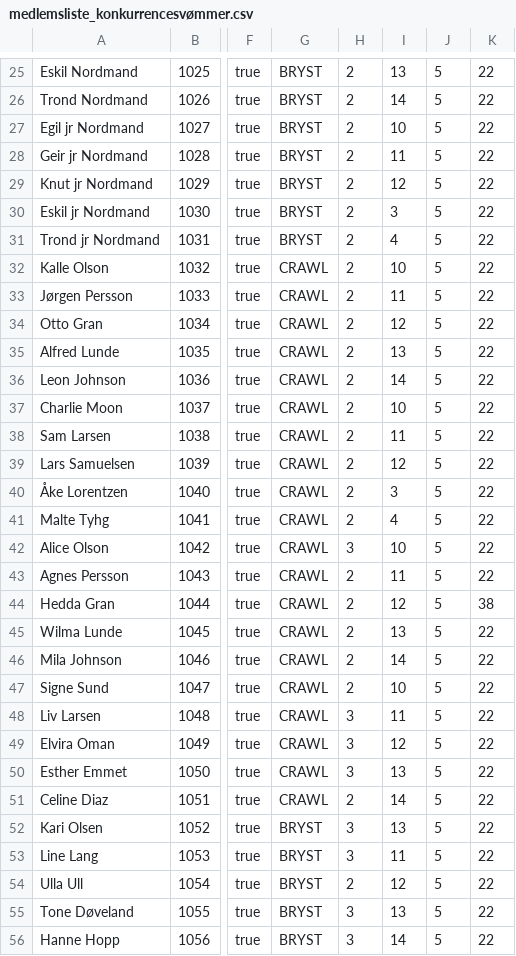
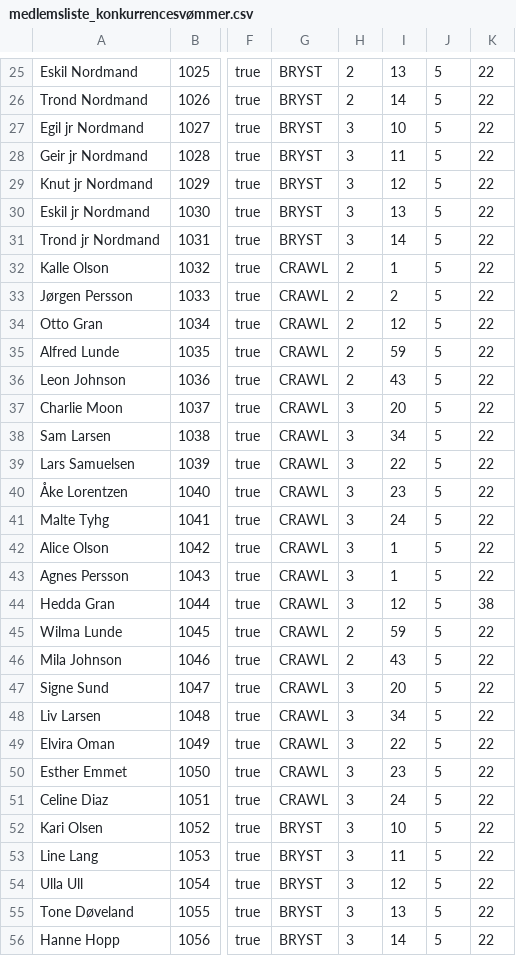
Before and after one commit to SebastianHeiberg/Delfinen-Med-Swing, a CSV file: medlemsliste_konkurrencesvømmer.csv, drawn as a sheet; only a part is shown, gaps mark what is left out; the diff covers the shown part only; the diff names each change by its address in the sheet, - before the commit and + after, or states it on an @@ line.

```diff
--- a/medlemsliste_konkurrencesvømmer.csv
+++ b/medlemsliste_konkurrencesvømmer.csv
-H27:H31: 2
+H27:H31: 3
-I30: 3
+I30: 13
-I31: 4
+I31: 14
-I32: 10
+I32: 1
-I33: 11
+I33: 2
-I35: 13
+I35: 59
-I36: 14
+I36: 43
-H37:H41: 2
+H37:H41: 3
-I37: 10
+I37: 20
-I38: 11
+I38: 34
-I39: 12
+I39: 22
-I40: 3
+I40: 23
-I41: 4
+I41: 24
-I42: 10
+I42: 1
-H43:H44: 2
+H43:H44: 3
-I43: 11
+I43: 1
-I45: 13
+I45: 59
-I46: 14
+I46: 43
-H47: 2
+H47: 3
-I47: 10
+I47: 20
-I48: 11
+I48: 34
-I49: 12
+I49: 22
-I50: 13
+I50: 23
-H51: 2
+H51: 3
-I51: 14
+I51: 24
-I52: 13
+I52: 10
-H54: 2
+H54: 3
```
Also changed, not shown: 1 added row and 40 edited cells elsewhere in this file, 2 other files.
